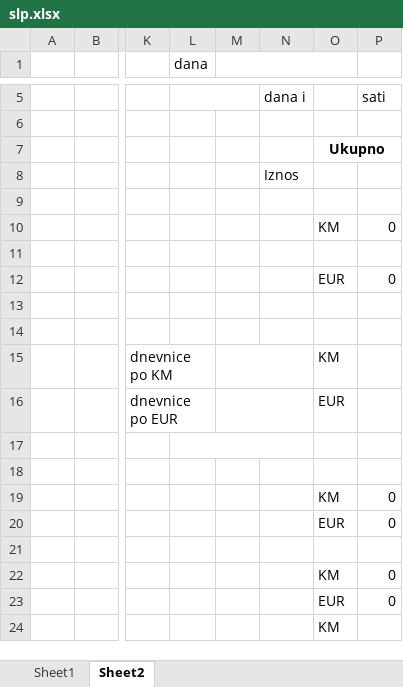
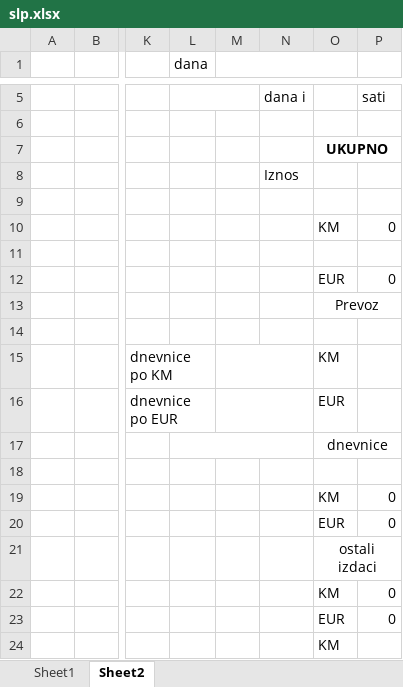
Before and after one commit to nedretb/apoteke-app, an Excel workbook: CORE/files/excel/slp.xlsx, sheet Sheet2, drawn as a sheet; only a part is shown, gaps mark what is left out; values as stored, in another font and other column widths than the file's, no borders; the diff names each change by its address in the sheet, - before the commit and + after, or states it on an @@ line.

```diff
--- a/CORE/files/excel/slp.xlsx (sheet Sheet2)
+++ b/CORE/files/excel/slp.xlsx (sheet Sheet2)
-O7: Ukupno
+O7: UKUPNO
-O13: (empty)
+O13: Prevoz
+O13:P13 merged
-O17: (empty)
+O17: dnevnice
+O17:P17 merged
-O21: (empty)
+O21: ostali izdaci
+O21:P21 merged
```
Also changed, not shown: uploads/08-09-2021-8.xlsx, 6 other files.
